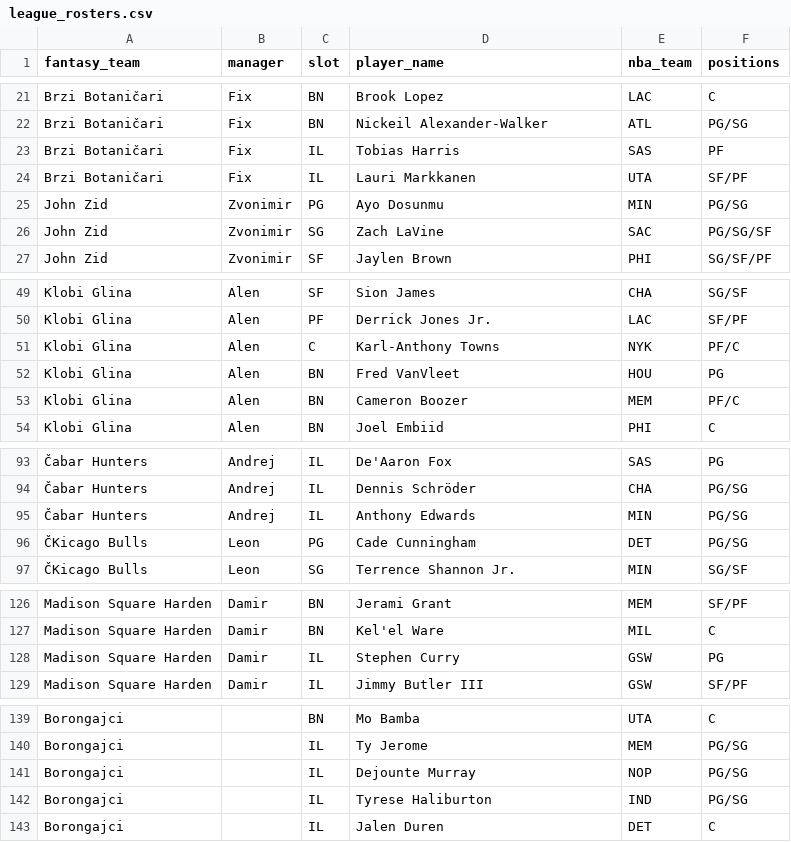
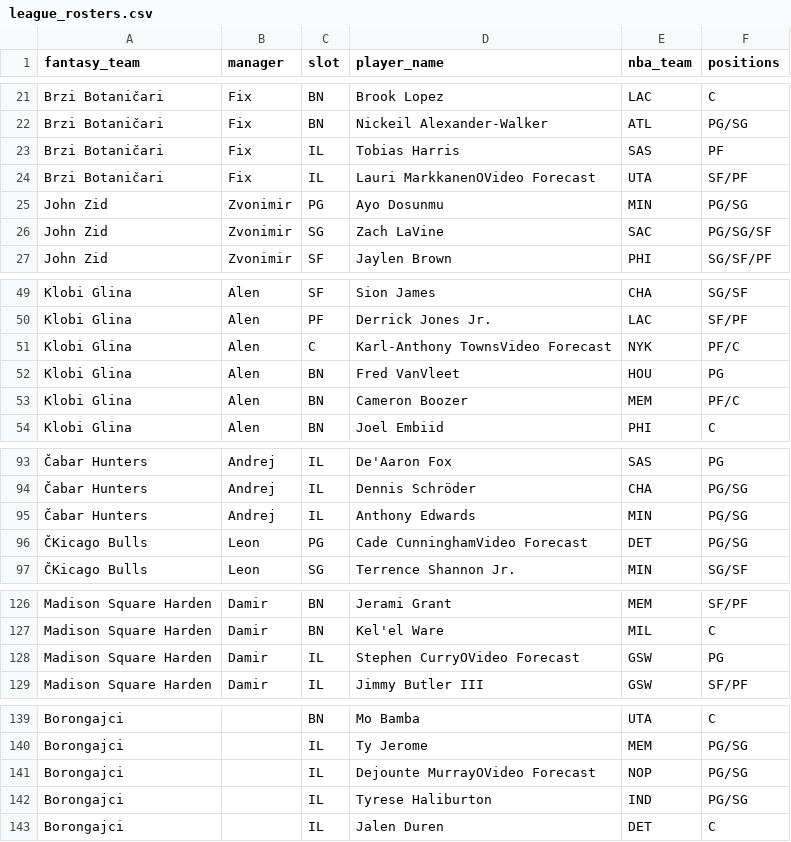
Before and after one commit to chamberneezy/fantasy, a CSV file: data/season/league_rosters.csv, drawn as a sheet; only a part is shown, gaps mark what is left out; the diff covers the shown part only; the diff names each change by its address in the sheet, - before the commit and + after, or states it on an @@ line.

```diff
--- a/data/season/league_rosters.csv
+++ b/data/season/league_rosters.csv
-D24 (player_name): Lauri Markkanen
+D24 (player_name): Lauri MarkkanenOVideo Forecast
-D51 (player_name): Karl-Anthony Towns
+D51 (player_name): Karl-Anthony TownsVideo Forecast
-D96 (player_name): Cade Cunningham
+D96 (player_name): Cade CunninghamVideo Forecast
-D128 (player_name): Stephen Curry
+D128 (player_name): Stephen CurryOVideo Forecast
-D141 (player_name): Dejounte Murray
+D141 (player_name): Dejounte MurrayOVideo Forecast
```
Also changed, not shown: 2 edited cells elsewhere in this file, data/season/free_agents.csv, data/season/yahoo_scores.csv, 1 other file.
